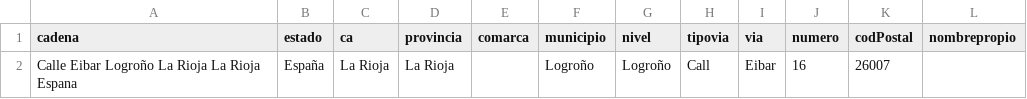
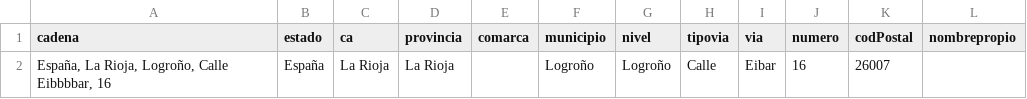
Before and after one commit to igmarco/BCP2-TFM2-Despliegue, a CSV file: DatosCSV/carga_temp.csv, drawn as a sheet.

```diff
--- a/DatosCSV/carga_temp.csv
+++ b/DatosCSV/carga_temp.csv
@@ -1,2 +1,2 @@
 cadena,estado,ca,provincia,comarca,municipio,nivel,tipovia,via,numero,codPostal,nombrepropio
-Calle Eibar Logroño La Rioja La Rioja Espana,España,La Rioja,La Rioja,,Logroño,Logroño,Call,Eibar,16,26007,
+"España, La Rioja, Logroño, Calle Eibbbbar, 16",España,La Rioja,La Rioja,,Logroño,Logroño,Calle,Eibar,16,26007,
```
Also changed, not shown: 6 other files.
